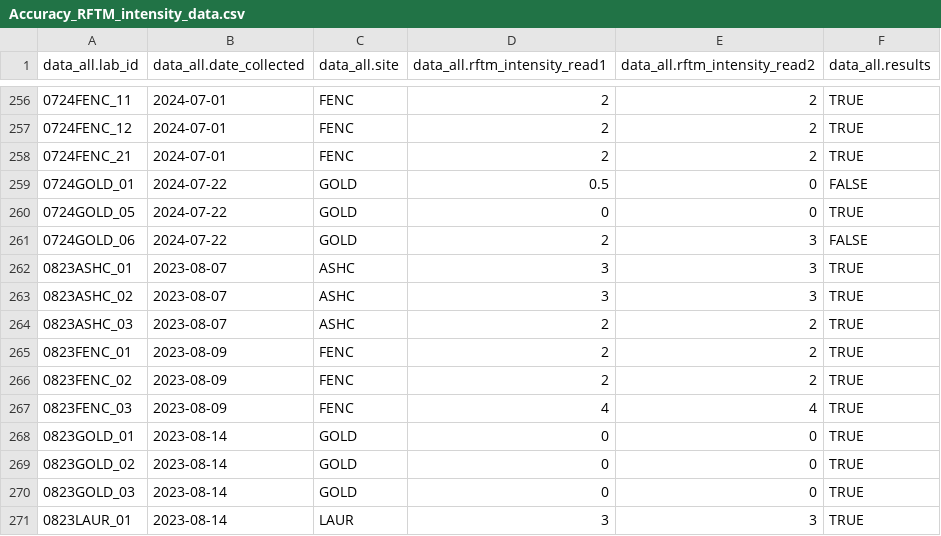
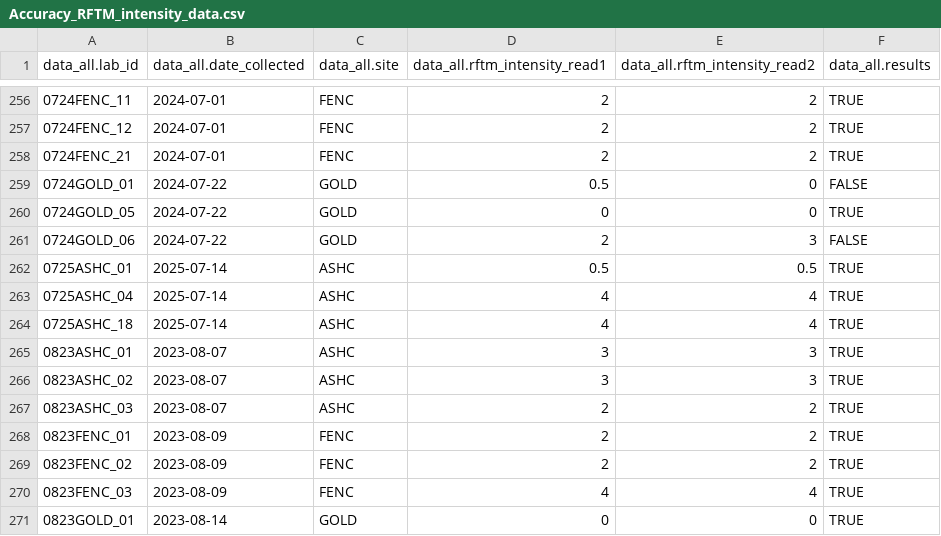
Before and after one commit to NEFSC/EAD-ASEB_EPA_LISS_Disease_Surveillance, a CSV file: Lab_Data_RFTM/output/Accuracy_RFTM_intensity_data.csv, drawn as a sheet; only a part is shown, gaps mark what is left out; the shorter side is filled out with more unchanged rows.

```diff
--- a/Lab_Data_RFTM/output/Accuracy_RFTM_intensity_data.csv
+++ b/Lab_Data_RFTM/output/Accuracy_RFTM_intensity_data.csv
@@ -261,2 +261,5 @@
 "0724GOLD_06",2024-07-22,"GOLD",2,3,"FALSE"
+"0725ASHC_01",2025-07-14,"ASHC",0.5,0.5,"TRUE"
+"0725ASHC_04",2025-07-14,"ASHC",4,4,"TRUE"
+"0725ASHC_18",2025-07-14,"ASHC",4,4,"TRUE"
 "0823ASHC_01",2023-08-07,"ASHC",3,3,"TRUE"
```
Also changed, not shown: Lab_Data_RFTM/output/Completeness_RFTM_intensity_data.csv, Master_files/RFTM_all_data.csv, 2 other files.
